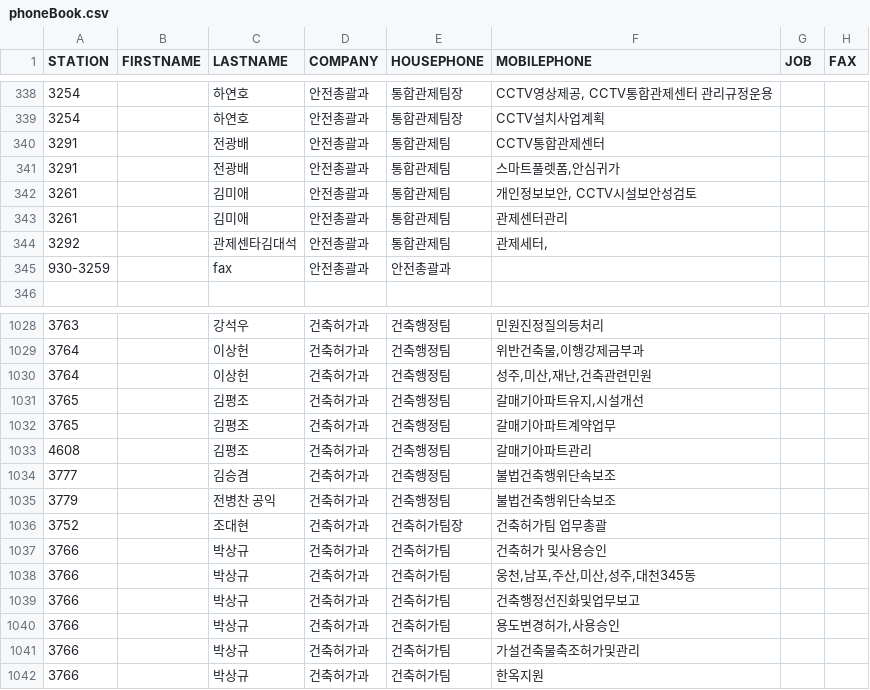
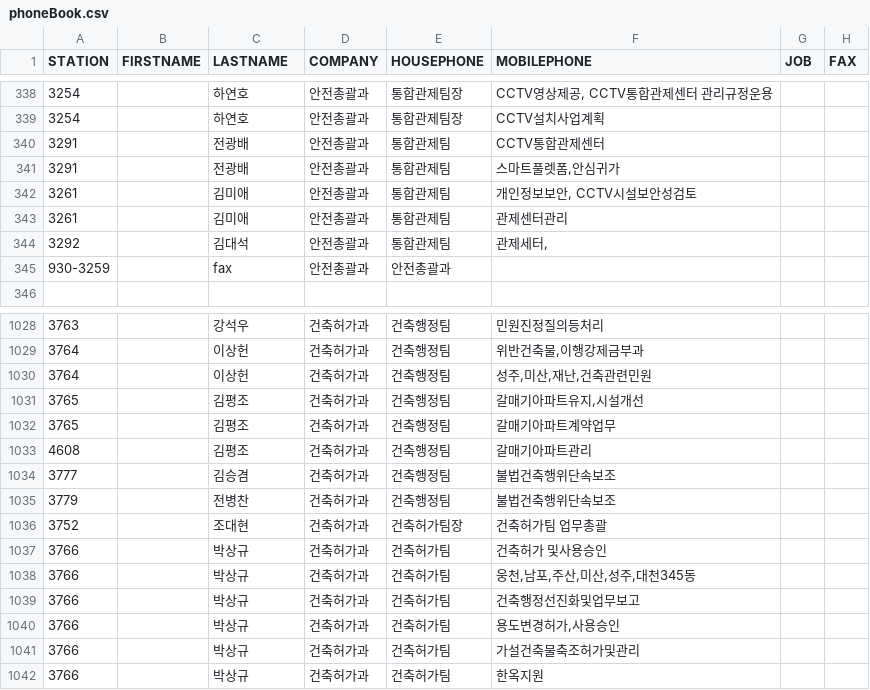
Before and after one commit to weekbelt/csv-generator, a CSV file: src/main/resources/csv/br/rowData/phoneBook.csv, drawn as a sheet; only a part is shown, gaps mark what is left out; the diff covers the shown part only; the diff names each change by its address in the sheet, - before the commit and + after, or states it on an @@ line.

```diff
--- a/src/main/resources/csv/br/rowData/phoneBook.csv
+++ b/src/main/resources/csv/br/rowData/phoneBook.csv
-C344 (LASTNAME): 관제센타김대석
+C344 (LASTNAME): 김대석
-C1035 (LASTNAME): 전병찬 공익
+C1035 (LASTNAME): 전병찬
```
Also changed, not shown: 15 removed rows elsewhere in this file, 7 other files.
